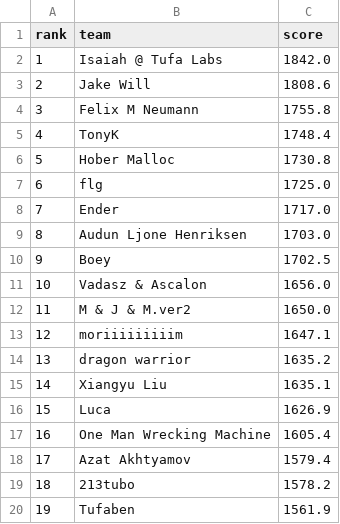
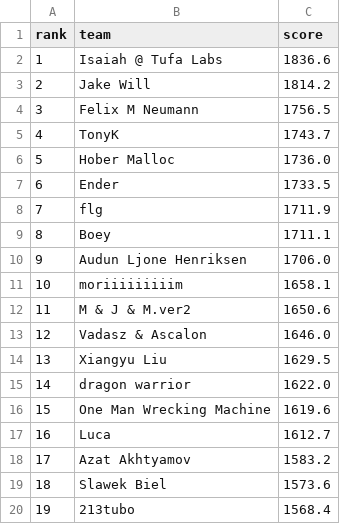
Before and after one commit to slawekslex/orbit-lb, a CSV file: latest_top50.csv, drawn as a sheet; only a part is shown; the diff covers the shown part only.

```diff
--- a/latest_top50.csv
+++ b/latest_top50.csv
@@ -1,20 +1,20 @@
 rank,team,score
-1,Isaiah @ Tufa Labs,1842.0
-2,Jake Will,1808.6
-3,Felix M Neumann,1755.8
-4,TonyK,1748.4
-5,Hober Malloc,1730.8
-6,flg,1725.0
-7,Ender,1717.0
-8,Audun Ljone Henriksen,1703.0
-9,Boey,1702.5
-10,Vadasz & Ascalon,1656.0
-11,M & J & M.ver2,1650.0
-12,moriiiiiiiiim,1647.1
-13,dragon warrior,1635.2
-14,Xiangyu Liu,1635.1
-15,Luca,1626.9
-16,One Man Wrecking Machine,1605.4
-17,Azat Akhtyamov,1579.4
-18,213tubo,1578.2
-19,Tufaben,1561.9
+1,Isaiah @ Tufa Labs,1836.6
+2,Jake Will,1814.2
+3,Felix M Neumann,1756.5
+4,TonyK,1743.7
+5,Hober Malloc,1736.0
+6,Ender,1733.5
+7,flg,1711.9
+8,Boey,1711.1
+9,Audun Ljone Henriksen,1706.0
+10,moriiiiiiiiim,1658.1
+11,M & J & M.ver2,1650.6
+12,Vadasz & Ascalon,1646.0
+13,Xiangyu Liu,1629.5
+14,dragon warrior,1622.0
+15,One Man Wrecking Machine,1619.6
+16,Luca,1612.7
+17,Azat Akhtyamov,1583.2
+18,Slawek Biel,1573.6
+19,213tubo,1568.4
```
Also changed, not shown: 46 edited cells elsewhere in this file, rank_history.csv, top50_history.csv.
